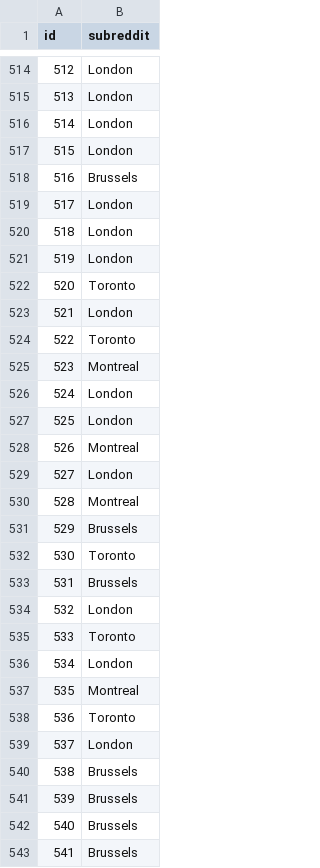
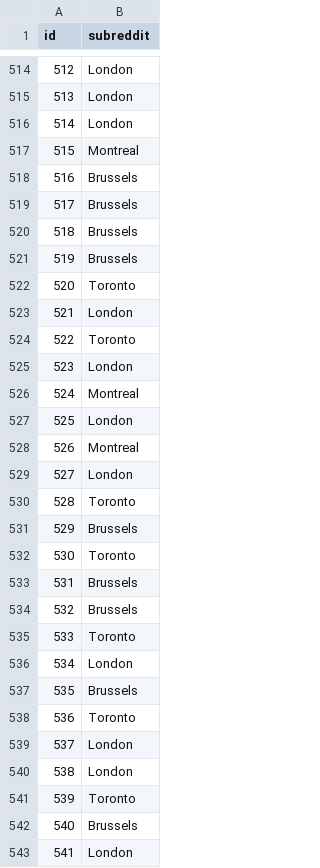
Before and after one commit to corentinlatimier17/ECSE551-MINI-PROJECT_2, a CSV file: output/predictions_fs.csv (was output/predictions2.csv), drawn as a sheet; only a part is shown, gaps mark what is left out; the diff covers the shown part only.

```diff
--- a/output/predictions2.csv
+++ b/output/predictions_fs.csv
@@ -516,7 +516,7 @@ id,subreddit
 514,London
-515,London
+515,Montreal
 516,Brussels
-517,London
-518,London
-519,London
+517,Brussels
+518,Brussels
+519,Brussels
 520,Toronto
@@ -524,4 +524,4 @@ id,subreddit
 522,Toronto
-523,Montreal
-524,London
+523,London
+524,Montreal
 525,London
@@ -529,3 +529,3 @@ id,subreddit
 527,London
-528,Montreal
+528,Toronto
 529,Brussels
@@ -533,11 +533,11 @@ id,subreddit
 531,Brussels
-532,London
+532,Brussels
 533,Toronto
 534,London
-535,Montreal
+535,Brussels
 536,Toronto
 537,London
-538,Brussels
-539,Brussels
+538,London
+539,Toronto
 540,Brussels
-541,Brussels
+541,London
```
Also changed, not shown: 147 edited cells elsewhere in this file, 4 other files.
